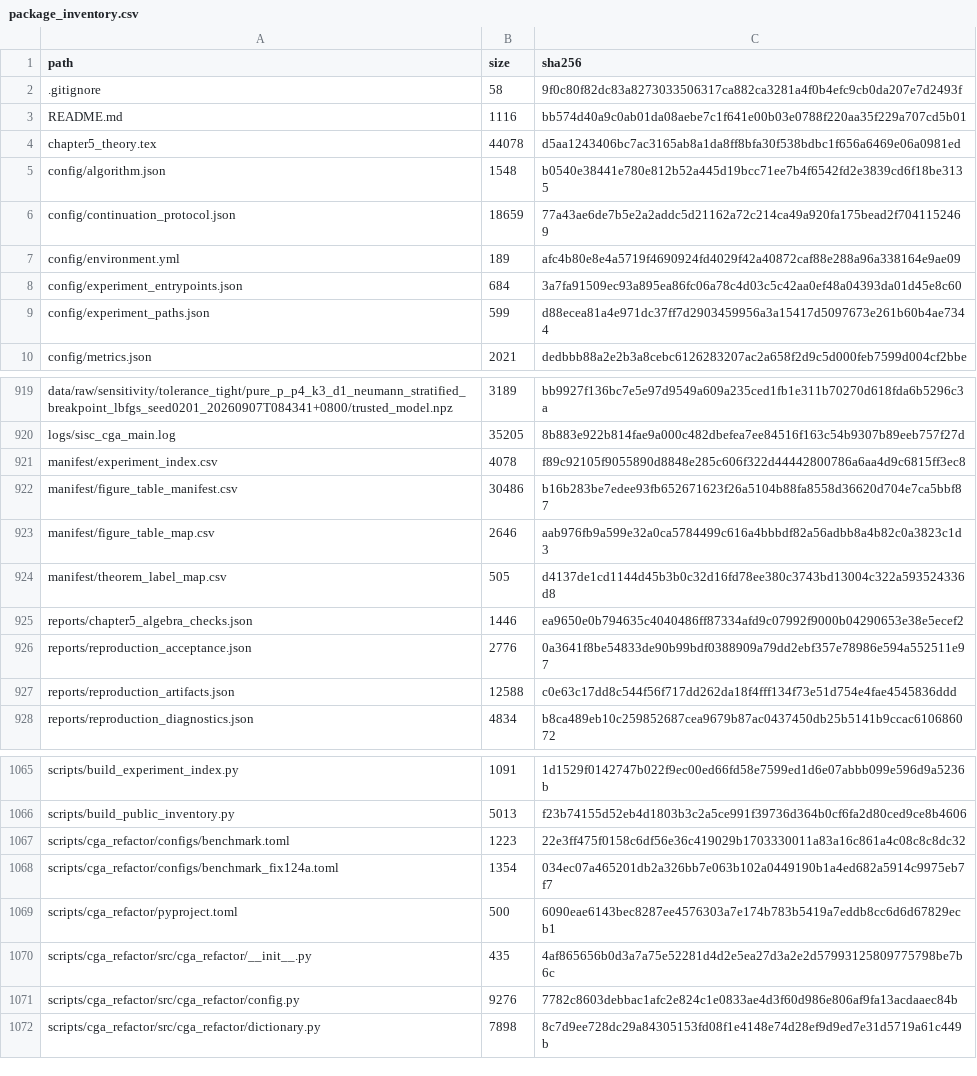
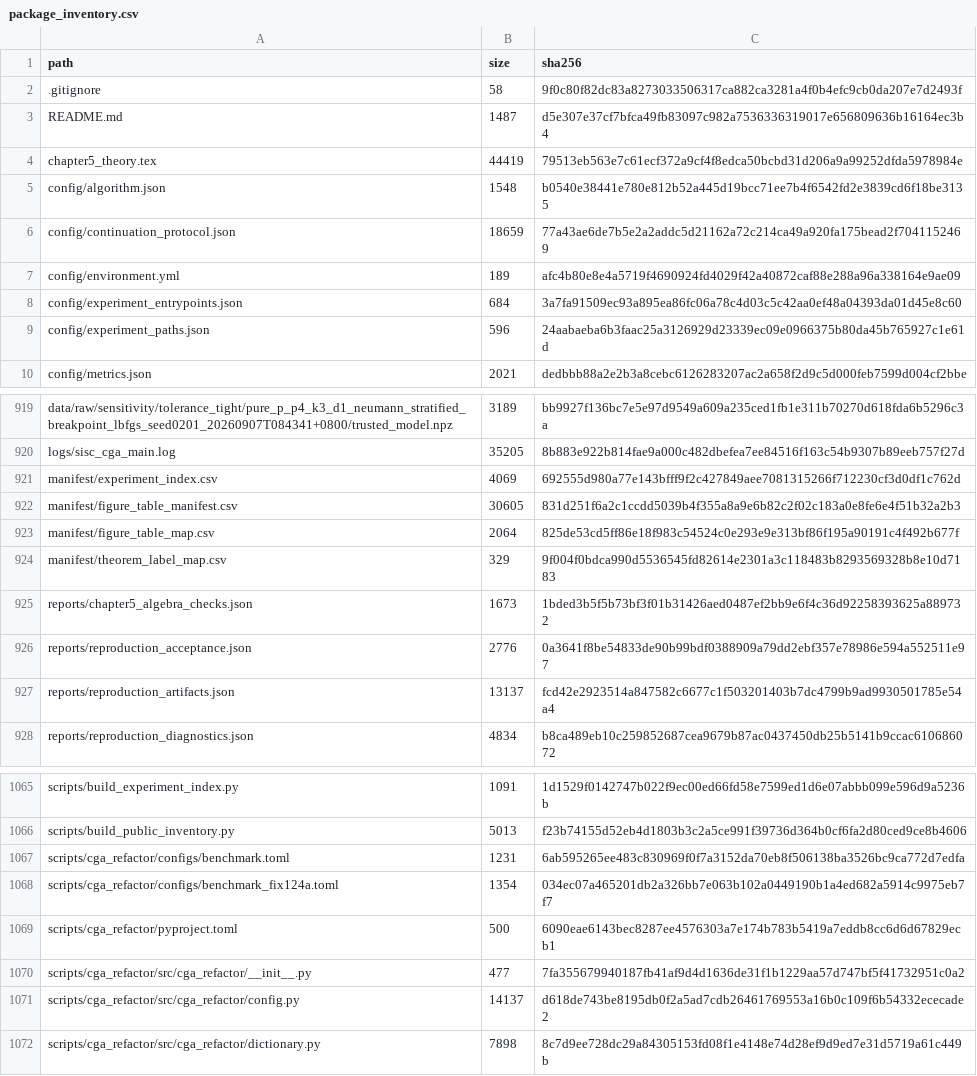
Before and after one commit to RonzolYu/cga4PDE, a CSV file: code/manifest/package_inventory.csv, drawn as a sheet; only a part is shown, gaps mark what is left out; the diff covers the shown part only.

```diff
--- a/code/manifest/package_inventory.csv
+++ b/code/manifest/package_inventory.csv
@@ -2,4 +2,4 @@ path,size,sha256
 .gitignore,58,9f0c80f82dc83a8273033506317ca882ca3281a4f0b4efc9cb0da207e7d2493f
-README.md,1116,bb574d40a9c0ab01da08aebe7c1f641e00b03e0788f220aa35f229a707cd5b01
-chapter5_theory.tex,44078,d5aa1243406bc7ac3165ab8a1da8ff8bfa30f538bdbc1f656a6469e06a0981ed
+README.md,1487,d5e307e37cf7bfca49fb83097c982a7536336319017e656809636b16164ec3b4
+chapter5_theory.tex,44419,79513eb563e7c61ecf372a9cf4f8edca50bcbd31d206a9a99252dfda5978984e
 config/algorithm.json,1548,b0540e38441e780e812b52a445d19bcc71ee7b4f6542fd2e3839cd6f18be3135
@@ -8,3 +8,3 @@ config/environment.yml,189,afc4b80e8e4a5719f4690924fd4029f42a40872caf88e288a96a3
 config/experiment_entrypoints.json,684,3a7fa91509ec93a895ea86fc06a78c4d03c5c42aa0ef48a04393da01d45e8c60
-config/experiment_paths.json,599,d88ecea81a4e971dc37ff7d2903459956a3a15417d5097673e261b60b4ae7344
+config/experiment_paths.json,596,24aabaeba6b3faac25a3126929d23339ec09e0966375b80da45b765927c1e61d
 config/metrics.json,2021,dedbbb88a2e2b3a8cebc6126283207ac2a658f2d9c5d000feb7599d004cf2bbe
@@ -920,9 +920,9 @@ data/raw/sensitivity/tolerance_tight/pure_p_p4_k3_d1_neumann_stratified_breakpoi
 logs/sisc_cga_main.log,35205,8b883e922b814fae9a000c482dbefea7ee84516f163c54b9307b89eeb757f27d
-manifest/experiment_index.csv,4078,f89c92105f9055890d8848e285c606f322d44442800786a6aa4d9c6815ff3ec8
-manifest/figure_table_manifest.csv,30486,b16b283be7edee93fb652671623f26a5104b88fa8558d36620d704e7ca5bbf87
-manifest/figure_table_map.csv,2646,aab976fb9a599e32a0ca5784499c616a4bbbdf82a56adbb8a4b82c0a3823c1d3
-manifest/theorem_label_map.csv,505,d4137de1cd1144d45b3b0c32d16fd78ee380c3743bd13004c322a593524336d8
-reports/chapter5_algebra_checks.json,1446,ea9650e0b794635c4040486ff87334afd9c07992f9000b04290653e38e5ecef2
+manifest/experiment_index.csv,4069,692555d980a77e143bfff9f2c427849aee7081315266f712230cf3d0df1c762d
+manifest/figure_table_manifest.csv,30605,831d251f6a2c1ccdd5039b4f355a8a9e6b82c2f02c183a0e8fe6e4f51b32a2b3
+manifest/figure_table_map.csv,2064,825de53cd5ff86e18f983c54524c0e293e9e313bf86f195a90191c4f492b677f
+manifest/theorem_label_map.csv,329,9f004f0bdca990d5536545fd82614e2301a3c118483b8293569328b8e10d7183
+reports/chapter5_algebra_checks.json,1673,1bded3b5f5b73bf3f01b31426aed0487ef2bb9e6f4c36d92258393625a889732
 reports/reproduction_acceptance.json,2776,0a3641f8be54833de90b99bdf0388909a79dd2ebf357e78986e594a552511e97
-reports/reproduction_artifacts.json,12588,c0e63c17dd8c544f56f717dd262da18f4fff134f73e51d754e4fae4545836ddd
+reports/reproduction_artifacts.json,13137,fcd42e2923514a847582c6677c1f503201403b7dc4799b9ad9930501785e54a4
 reports/reproduction_diagnostics.json,4834,b8ca489eb10c259852687cea9679b87ac0437450db25b5141b9ccac610686072
@@ -1066,7 +1066,7 @@ scripts/build_experiment_index.py,1091,1d1529f0142747b022f9ec00ed66fd58e7599ed1d
 scripts/build_public_inventory.py,5013,f23b74155d52eb4d1803b3c2a5ce991f39736d364b0cf6fa2d80ced9ce8b4606
-scripts/cga_refactor/configs/benchmark.toml,1223,22e3ff475f0158c6df56e36c419029b1703330011a83a16c861a4c08c8c8dc32
+scripts/cga_refactor/configs/benchmark.toml,1231,6ab595265ee483c830969f0f7a3152da70eb8f506138ba3526bc9ca772d7edfa
 scripts/cga_refactor/configs/benchmark_fix124a.toml,1354,034ec07a465201db2a326bb7e063b102a0449190b1a4ed682a5914c9975eb7f7
 scripts/cga_refactor/pyproject.toml,500,6090eae6143bec8287ee4576303a7e174b783b5419a7eddb8cc6d6d67829ecb1
-scripts/cga_refactor/src/cga_refactor/__init__.py,435,4af865656b0d3a7a75e52281d4d2e5ea27d3a2e2d57993125809775798be7b6c
-scripts/cga_refactor/src/cga_refactor/config.py,9276,7782c8603debbac1afc2e824c1e0833ae4d3f60d986e806af9fa13acdaaec84b
+scripts/cga_refactor/src/cga_refactor/__init__.py,477,7fa355679940187fb41af9d4d1636de31f1b1229aa57d747bf5f41732951c0a2
+scripts/cga_refactor/src/cga_refactor/config.py,14137,d618de743be8195db0f2a5ad7cdb26461769553a16b0c109f6b54332ececade2
 scripts/cga_refactor/src/cga_refactor/dictionary.py,7898,8c7d9ee728dc29a84305153fd08f1e4148e74d28ef9d9ed7e31d5719a61c449b
```
Also changed, not shown: 12 edited cells elsewhere in this file, code/manifest/experiment_index.csv, code/manifest/figure_table_manifest.csv, 26 other files.
